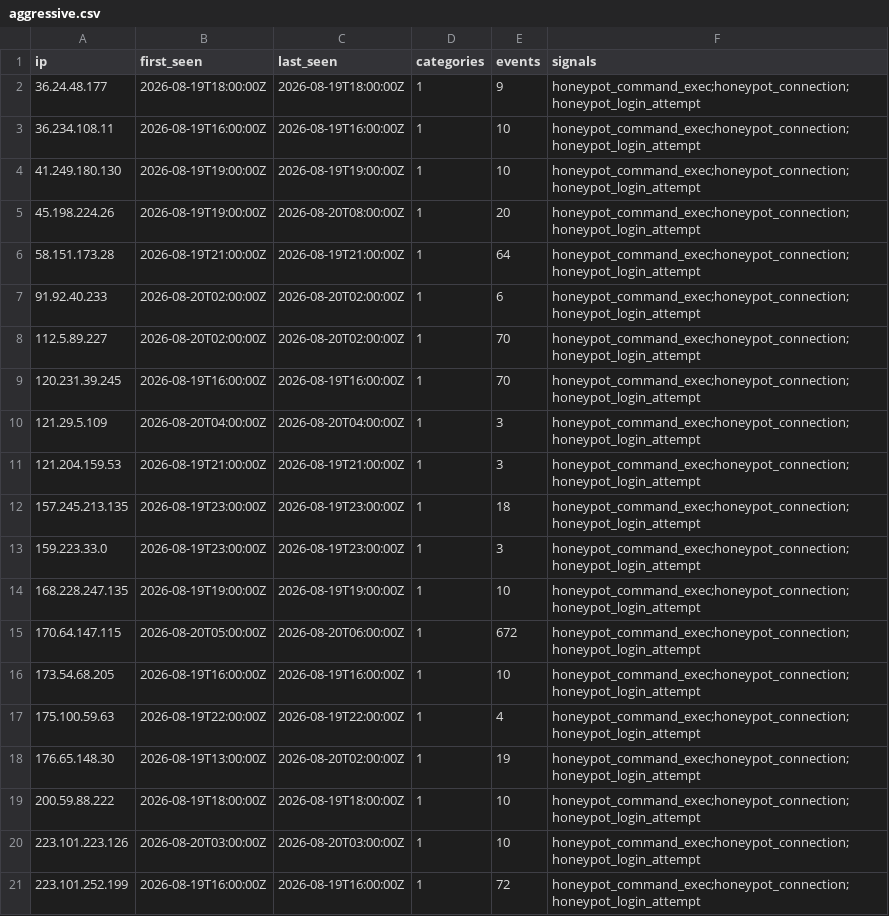
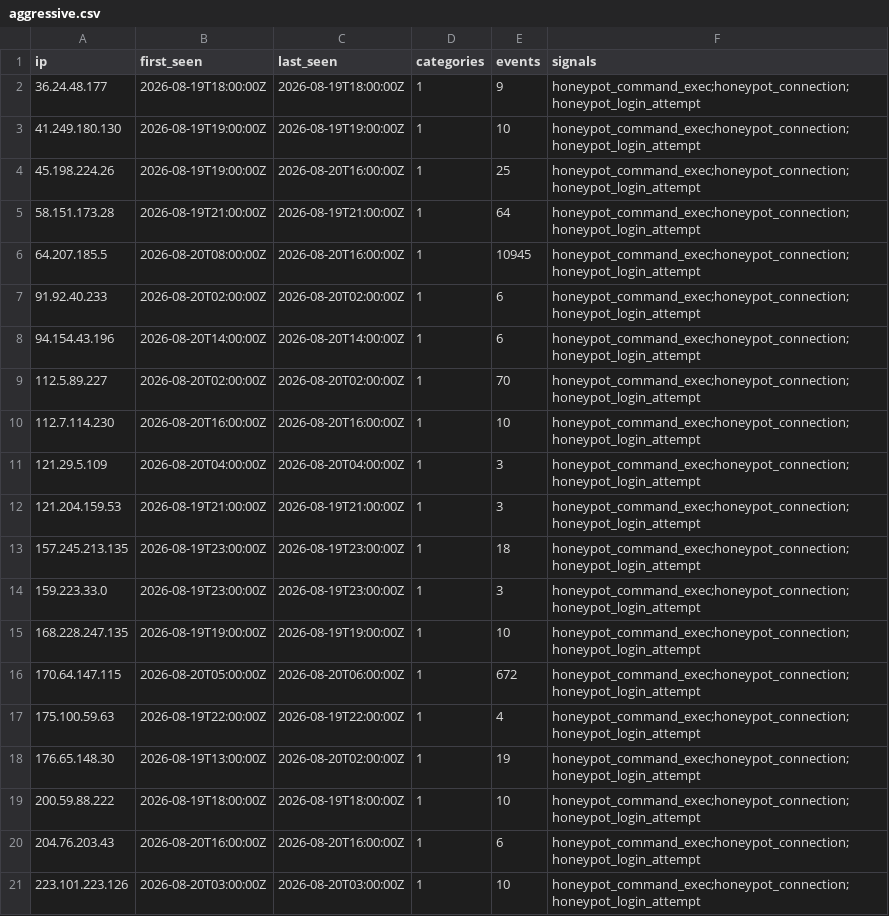
Before and after one commit to brandontroidl/blocklist, a CSV file: aggressive.csv, drawn as a sheet.

```diff
--- a/aggressive.csv
+++ b/aggressive.csv
@@ -2,9 +2,10 @@ ip,first_seen,last_seen,categories,events,signals
 36.24.48.177,2026-08-19T18:00:00Z,2026-08-19T18:00:00Z,1,9,honeypot_command_exec;honeypot_connection;honeypot_login_attempt
-36.234.108.11,2026-08-19T16:00:00Z,2026-08-19T16:00:00Z,1,10,honeypot_command_exec;honeypot_connection;honeypot_login_attempt
 41.249.180.130,2026-08-19T19:00:00Z,2026-08-19T19:00:00Z,1,10,honeypot_command_exec;honeypot_connection;honeypot_login_attempt
-45.198.224.26,2026-08-19T19:00:00Z,2026-08-20T08:00:00Z,1,20,honeypot_command_exec;honeypot_connection;honeypot_login_attempt
+45.198.224.26,2026-08-19T19:00:00Z,2026-08-20T16:00:00Z,1,25,honeypot_command_exec;honeypot_connection;honeypot_login_attempt
 58.151.173.28,2026-08-19T21:00:00Z,2026-08-19T21:00:00Z,1,64,honeypot_command_exec;honeypot_connection;honeypot_login_attempt
+64.207.185.5,2026-08-20T08:00:00Z,2026-08-20T16:00:00Z,1,10945,honeypot_command_exec;honeypot_connection;honeypot_login_attempt
 91.92.40.233,2026-08-20T02:00:00Z,2026-08-20T02:00:00Z,1,6,honeypot_command_exec;honeypot_connection;honeypot_login_attempt
+94.154.43.196,2026-08-20T14:00:00Z,2026-08-20T14:00:00Z,1,6,honeypot_command_exec;honeypot_connection;honeypot_login_attempt
 112.5.89.227,2026-08-20T02:00:00Z,2026-08-20T02:00:00Z,1,70,honeypot_command_exec;honeypot_connection;honeypot_login_attempt
-120.231.39.245,2026-08-19T16:00:00Z,2026-08-19T16:00:00Z,1,70,honeypot_command_exec;honeypot_connection;honeypot_login_attempt
+112.7.114.230,2026-08-20T16:00:00Z,2026-08-20T16:00:00Z,1,10,honeypot_command_exec;honeypot_connection;honeypot_login_attempt
 121.29.5.109,2026-08-20T04:00:00Z,2026-08-20T04:00:00Z,1,3,honeypot_command_exec;honeypot_connection;honeypot_login_attempt
@@ -15,3 +16,2 @@ ip,first_seen,last_seen,categories,events,signals
 170.64.147.115,2026-08-20T05:00:00Z,2026-08-20T06:00:00Z,1,672,honeypot_command_exec;honeypot_connection;honeypot_login_attempt
-173.54.68.205,2026-08-19T16:00:00Z,2026-08-19T16:00:00Z,1,10,honeypot_command_exec;honeypot_connection;honeypot_login_attempt
 175.100.59.63,2026-08-19T22:00:00Z,2026-08-19T22:00:00Z,1,4,honeypot_command_exec;honeypot_connection;honeypot_login_attempt
@@ -19,3 +19,3 @@ ip,first_seen,last_seen,categories,events,signals
 200.59.88.222,2026-08-19T18:00:00Z,2026-08-19T18:00:00Z,1,10,honeypot_command_exec;honeypot_connection;honeypot_login_attempt
+204.76.203.43,2026-08-20T16:00:00Z,2026-08-20T16:00:00Z,1,6,honeypot_command_exec;honeypot_connection;honeypot_login_attempt
 223.101.223.126,2026-08-20T03:00:00Z,2026-08-20T03:00:00Z,1,10,honeypot_command_exec;honeypot_connection;honeypot_login_attempt
-223.101.252.199,2026-08-19T16:00:00Z,2026-08-19T16:00:00Z,1,72,honeypot_command_exec;honeypot_connection;honeypot_login_attempt
```
Also changed, not shown: standard.csv, 19 other files.
